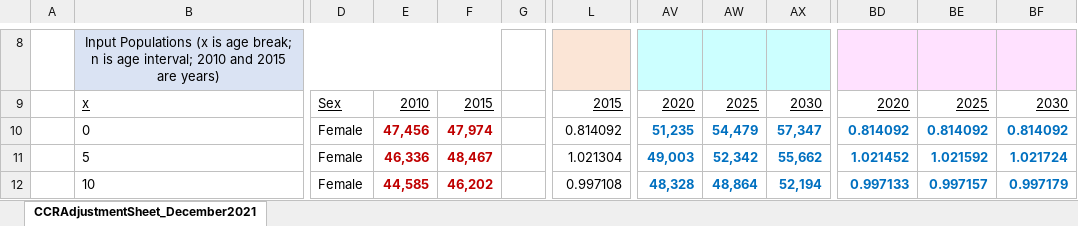
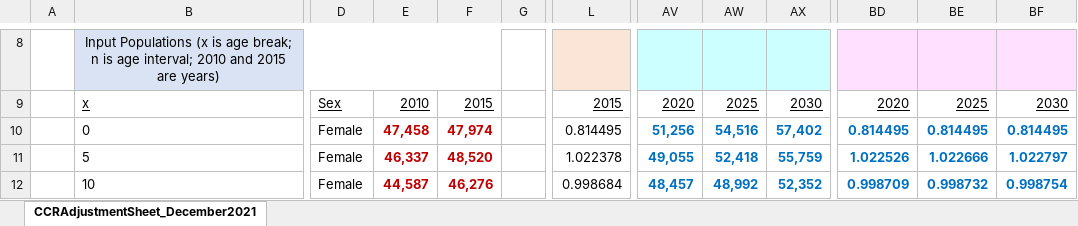
Before and after one commit to edyhsgr/CCRStable, an Excel workbook: Oct2020Presentation/CCRAdjustmentSheet_December2021.xlsx, sheet CCRAdjustmentSheet_December2021, drawn as a sheet; only a part is shown, gaps mark what is left out; values as stored, in another font and other column widths than the file's, no borders; charts and pictures not drawn; the diff covers the shown part only; the diff names each change by its address in the sheet, - before the commit and + after, or states it on an @@ line.

Commit message:
Add files via upload

```diff
--- a/Oct2020Presentation/CCRAdjustmentSheet_December2021.xlsx (sheet CCRAdjustmentSheet_December2021)
+++ b/Oct2020Presentation/CCRAdjustmentSheet_December2021.xlsx (sheet CCRAdjustmentSheet_December2021)
-E10: 47,456
+E10: 47,458
-L10: 0.814092
+L10: 0.814495
-AV10: 51,235
+AV10: 51,256
-AW10: 54,479
+AW10: 54,516
-AX10: 57,347
+AX10: 57,402
-BD10: 0.814092
+BD10: 0.814495
-BE10: 0.814092
+BE10: 0.814495
-BF10: 0.814092
+BF10: 0.814495
-E11: 46,336
+E11: 46,337
-F11: 48,467
+F11: 48,520
-L11: 1.021304
+L11: 1.022378
-AV11: 49,003
+AV11: 49,055
-AW11: 52,342
+AW11: 52,418
-AX11: 55,662
+AX11: 55,759
-BD11: 1.021452
+BD11: 1.022526
-BE11: 1.021592
+BE11: 1.022666
-BF11: 1.021724
+BF11: 1.022797
-E12: 44,585
+E12: 44,587
-F12: 46,202
+F12: 46,276
-L12: 0.997108
+L12: 0.998684
-AV12: 48,328
+AV12: 48,457
-AW12: 48,864
+AW12: 48,992
-AX12: 52,194
+AX12: 52,352
-BD12: 0.997133
+BD12: 0.998709
-BE12: 0.997157
+BE12: 0.998732
-BF12: 0.997179
+BF12: 0.998754
```
Also changed, not shown: 438 edited cells elsewhere in this sheet, charts or pictures.
